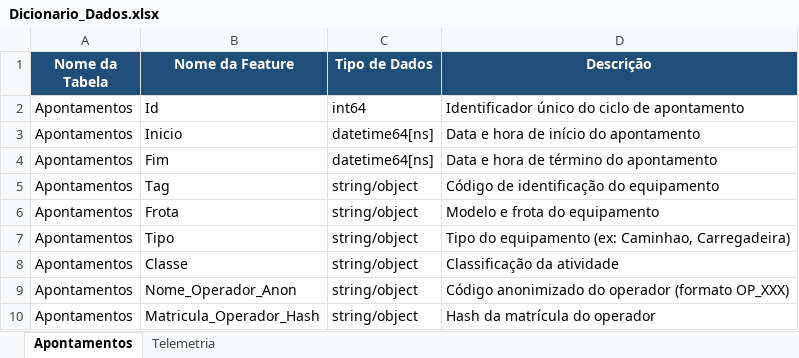
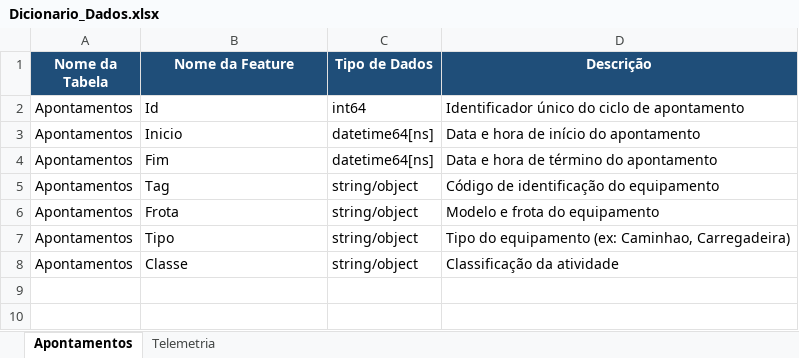
Before and after one commit to joaopedroBH04/ProjetoDesenvolverVale, an Excel workbook: dados/negocio/Dicionario_Dados.xlsx, sheet Apontamentos, drawn as a sheet; values as stored, in another font and other column widths than the file's, no borders; table styles not drawn; the diff names each change by its address in the sheet, - before the commit and + after, or states it on an @@ line.

Commit message:
Atualiza material de apoio e dados brutos para a versão revisada do desafio

```diff
--- a/dados/negocio/Dicionario_Dados.xlsx (sheet Apontamentos)
+++ b/dados/negocio/Dicionario_Dados.xlsx (sheet Apontamentos)
-row 9: Apontamentos | Nome_Operador_Anon | string/object | Código anonimizado do operador (formato OP_XXX)
-row 10: Apontamentos | Matricula_Operador_Hash | string/object | Hash da matrícula do operador
```
Also changed, not shown: 6 other files.
